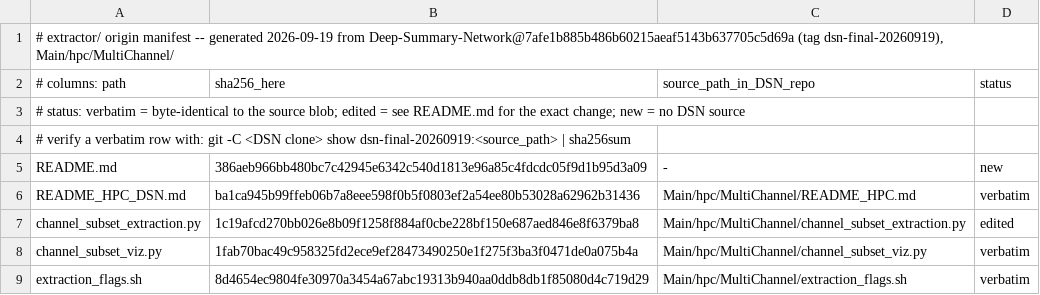
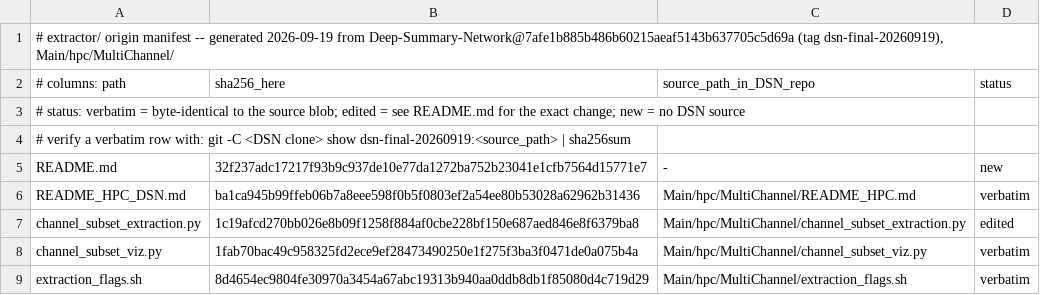
Before and after one commit to Leonardodm00/Sbi-extractor, a TSV file: extractor/ORIGIN_MANIFEST.tsv, drawn as a sheet; only a part is shown.

```diff
--- a/extractor/ORIGIN_MANIFEST.tsv
+++ b/extractor/ORIGIN_MANIFEST.tsv
@@ -4,3 +4,3 @@
 # verify a verbatim row with:  git -C <DSN clone> show dsn-final-20260919:<source_path> | sha256sum
-README.md	386aeb966bb480bc7c42945e6342c540d1813e96a85c4fdcdc05f9d1b95d3a09	-	new
+README.md	32f237adc17217f93b9c937de10e77da1272ba752b23041e1cfb7564d15771e7	-	new
 README_HPC_DSN.md	ba1ca945b99ffeb06b7a8eee598f0b5f0803ef2a54ee80b53028a62962b31436	Main/hpc/MultiChannel/README_HPC.md	verbatim
```
Also changed, not shown: 4 other files.
